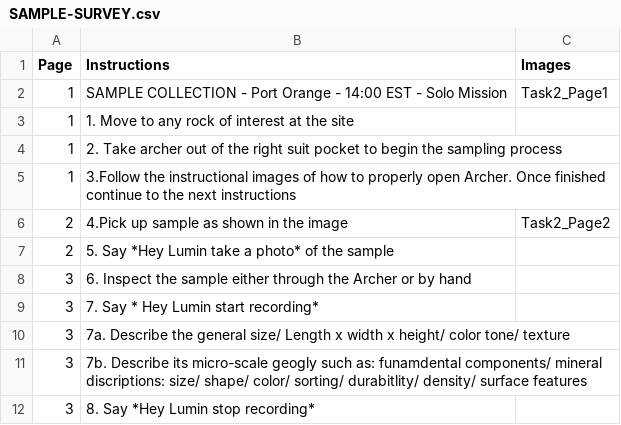
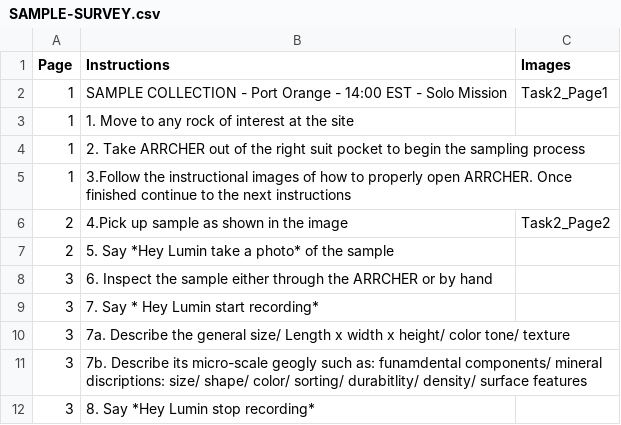
Before and after one commit to lea-miller/Embry-Riddle-1, a CSV file: SUITS_MagicLeap_Implemented_/Assets/Resources/Tasks/SAMPLE-SURVEY.csv, drawn as a sheet.

```diff
--- a/SUITS_MagicLeap_Implemented_/Assets/Resources/Tasks/SAMPLE-SURVEY.csv
+++ b/SUITS_MagicLeap_Implemented_/Assets/Resources/Tasks/SAMPLE-SURVEY.csv
@@ -3,7 +3,7 @@ Page,Instructions,Images
 1,1. Move to any rock of interest at the site,
-1,2. Take archer out of the right suit pocket to begin the sampling process,
-1,3.Follow the instructional images of how to properly open Archer. Once finished continue to the next instructions,
+1,2. Take ARRCHER out of the right suit pocket to begin the sampling process,
+1,3.Follow the instructional images of how to properly open ARRCHER. Once finished continue to the next instructions,
 2,4.Pick up sample as shown in the image,Task2_Page2
 2,5. Say *Hey Lumin take a photo* of the sample,
-3,6. Inspect the sample either through the Archer or by hand,
+3,6. Inspect the sample either through the ARRCHER or by hand,
 3,7. Say * Hey Lumin start recording*,
```
Also changed, not shown: SUITS_MagicLeap_Implemented_/Assets/Resources/Tasks/PRE-SAMPLE.csv.
